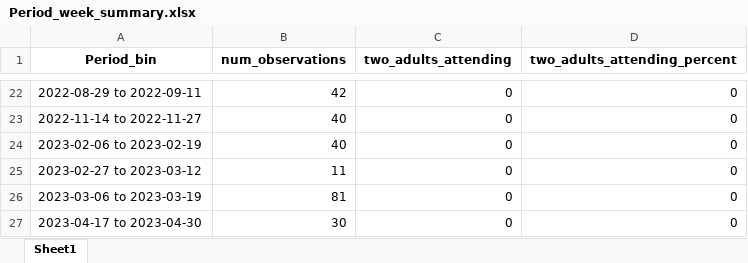
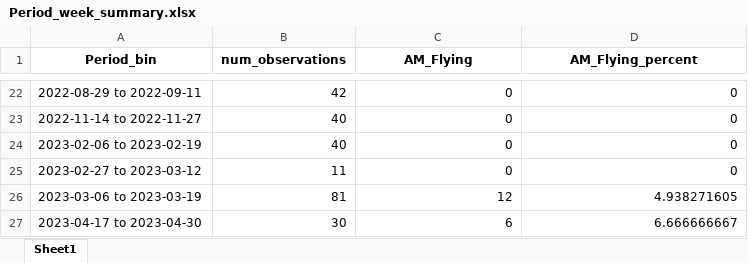
Before and after one commit to shahinfa9999/Boulder-Research-Eagle-Meta-Data, an Excel workbook: Period_week_summary.xlsx, sheet Sheet1, drawn as a sheet; only a part is shown, gaps mark what is left out; values as stored, in another font and other column widths than the file's, no borders; the diff covers the shown part only; the diff names each change by its address in the sheet, - before the commit and + after, or states it on an @@ line.

```diff
--- a/Period_week_summary.xlsx (sheet Sheet1)
+++ b/Period_week_summary.xlsx (sheet Sheet1)
-C1: two_adults_attending
+C1: AM_Flying
-D1: two_adults_attending_percent
+D1: AM_Flying_percent
-C26 (AM_Flying): 0
+C26 (AM_Flying): 12
-D26 (AM_Flying_percent): 0
+D26 (AM_Flying_percent): 4.938271605
-C27 (AM_Flying): 0
+C27 (AM_Flying): 6
-D27 (AM_Flying_percent): 0
+D27 (AM_Flying_percent): 6.666666667
```
Also changed, not shown: 34 edited cells elsewhere in this sheet, 2 other files.
